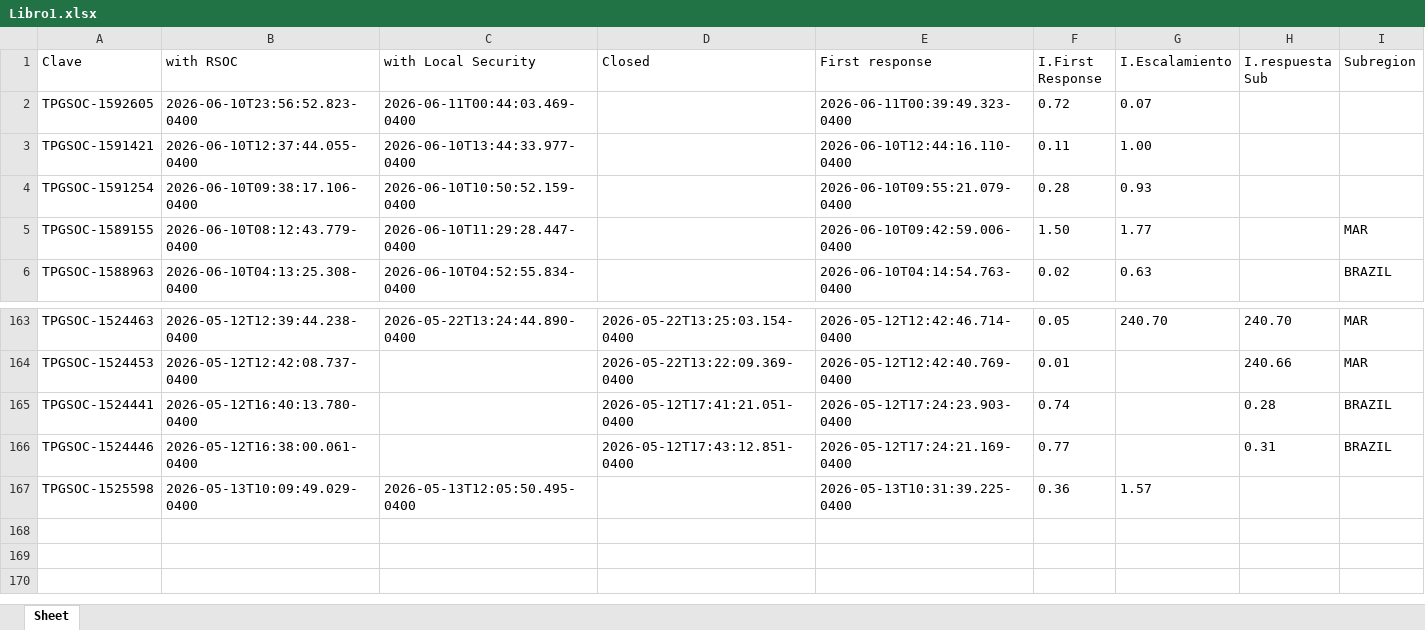
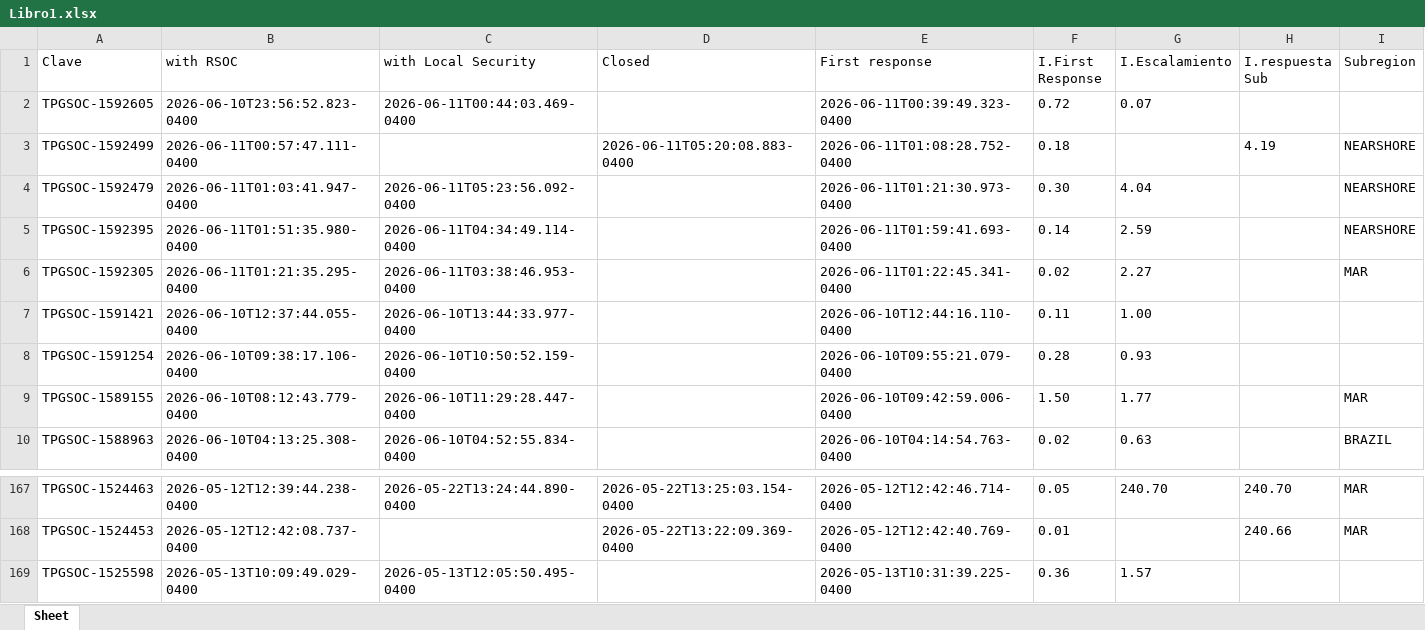
Before and after one commit to angeval25/TS, an Excel workbook: Libro1.xlsx, sheet Sheet, drawn as a sheet; only a part is shown, gaps mark what is left out; values as stored, in another font and other column widths than the file's, no borders; removed rows and columns are numbered as before the commit, all else as after; the diff names each change by its address in the sheet, - before the commit and + after, or states it on an @@ line.

Commit message:
Auto-update Libro1.xlsx 2026-06-11 13:07:24 UTC

```diff
--- a/Libro1.xlsx (sheet Sheet)
+++ b/Libro1.xlsx (sheet Sheet)
+row 3: TPGSOC-1592499 | 2026-06-11T00:57:47.111-0400 |  | 2026-06-11T05:20:08.883-0400 | 2026-06-11T01:08:28.752-0400 | 0.18 |  | 4.19 | NEARSHORE
+row 4: TPGSOC-1592479 | 2026-06-11T01:03:41.947-0400 | 2026-06-11T05:23:56.092-0400 |  | 2026-06-11T01:21:30.973-0400 | 0.30 | 4.04 |  | NEARSHORE
+row 5: TPGSOC-1592395 | 2026-06-11T01:51:35.980-0400 | 2026-06-11T04:34:49.114-0400 |  | 2026-06-11T01:59:41.693-0400 | 0.14 | 2.59 |  | NEARSHORE
+row 6: TPGSOC-1592305 | 2026-06-11T01:21:35.295-0400 | 2026-06-11T03:38:46.953-0400 |  | 2026-06-11T01:22:45.341-0400 | 0.02 | 2.27 |  | MAR
-row 165: TPGSOC-1524441 | 2026-05-12T16:40:13.780-0400 |  | 2026-05-12T17:41:21.051-0400 | 2026-05-12T17:24:23.903-0400 | 0.74 |  | 0.28 | BRAZIL
-row 166: TPGSOC-1524446 | 2026-05-12T16:38:00.061-0400 |  | 2026-05-12T17:43:12.851-0400 | 2026-05-12T17:24:21.169-0400 | 0.77 |  | 0.31 | BRAZIL
```
